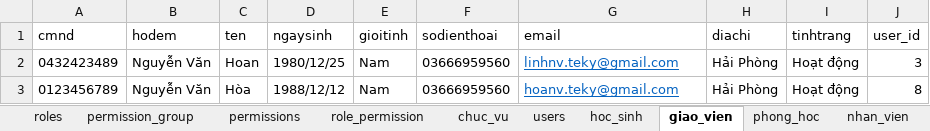
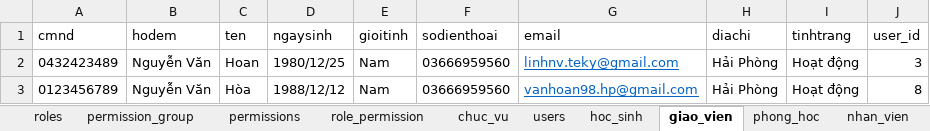
Before and after one commit to kehuydiet9x1998/DoAn_Final, an Excel workbook: database/seeders/_danh_muc_seeder.xlsx, sheet giao_vien, drawn as a sheet; values as stored, in another font and other column widths than the file's, no borders; the diff names each change by its address in the sheet, - before the commit and + after, or states it on an @@ line.

```diff
--- a/database/seeders/_danh_muc_seeder.xlsx (sheet giao_vien)
+++ b/database/seeders/_danh_muc_seeder.xlsx (sheet giao_vien)
-G3 (email): hoanv.teky@gmail.com
+G3 (email): vanhoan98.hp@gmail.com
```
Also changed, not shown: 12 other files.
